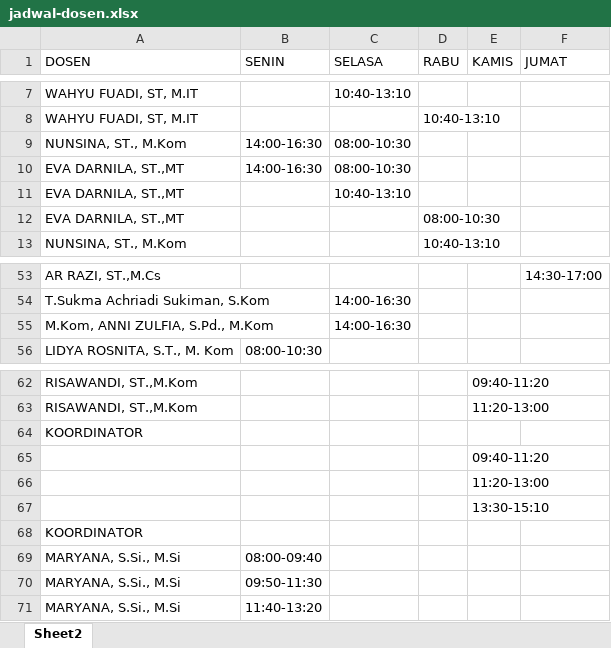
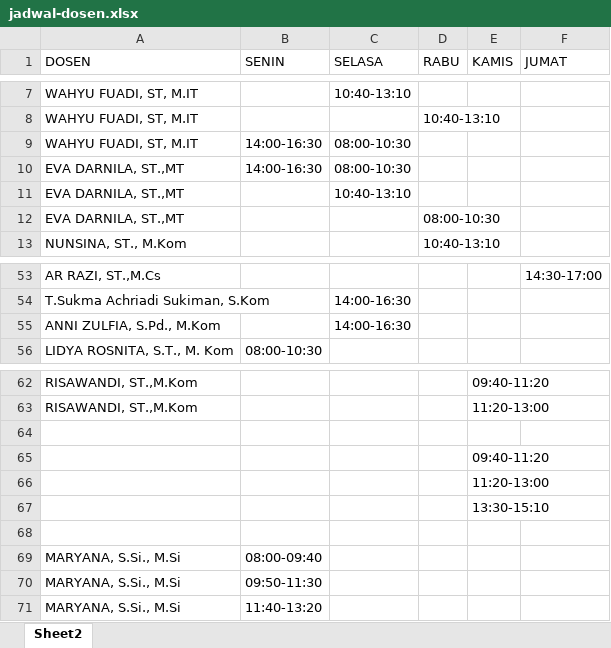
Before and after one commit to arzaqqq/Sistem-penjadwalan-dosen, an Excel workbook: uploads/jadwal-dosen.xlsx, sheet Sheet2, drawn as a sheet; only a part is shown, gaps mark what is left out; values as stored, in another font and other column widths than the file's, no cell formats; the diff covers the shown part only; the diff names each change by its address in the sheet, - before the commit and + after, or states it on an @@ line.

Commit message:
UPDATE: Nama dosen pada select disusun secara ascending A samapi Z

```diff
--- a/uploads/jadwal-dosen.xlsx (sheet Sheet2)
+++ b/uploads/jadwal-dosen.xlsx (sheet Sheet2)
-A9 (DOSEN): NUNSINA, ST., M.Kom
+A9 (DOSEN): WAHYU FUADI, ST, M.IT
-A55 (DOSEN): M.Kom, ANNI ZULFIA, S.Pd., M.Kom
+A55 (DOSEN): ANNI ZULFIA, S.Pd., M.Kom
-A64 (DOSEN): KOORDINATOR
+A64 (DOSEN): (empty)
-A68 (DOSEN): KOORDINATOR
+A68 (DOSEN): (empty)
```
Also changed, not shown: 58 added rows elsewhere in this sheet, cell formats, uploads/jadwal-dosen2.xlsx, 1 other file.
